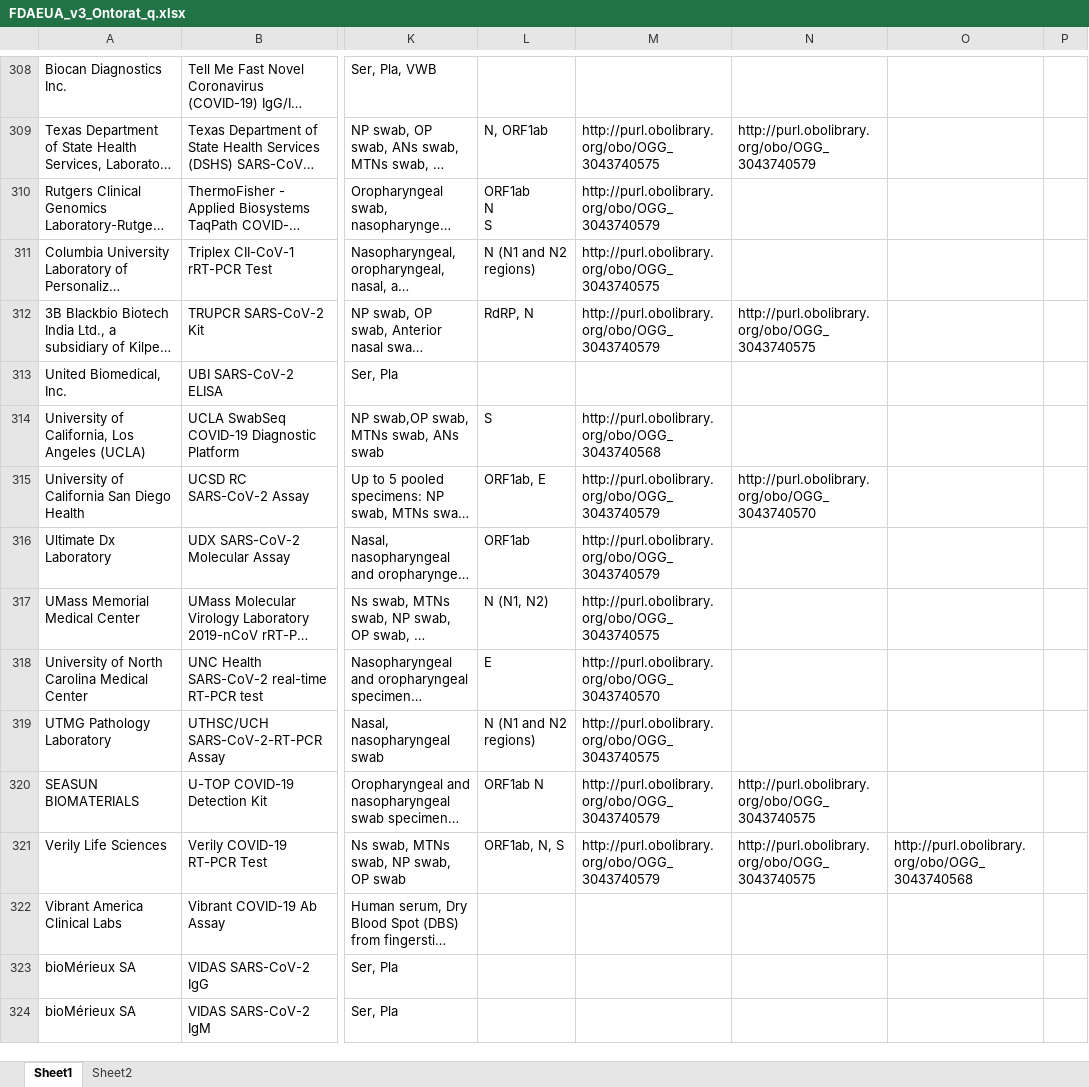
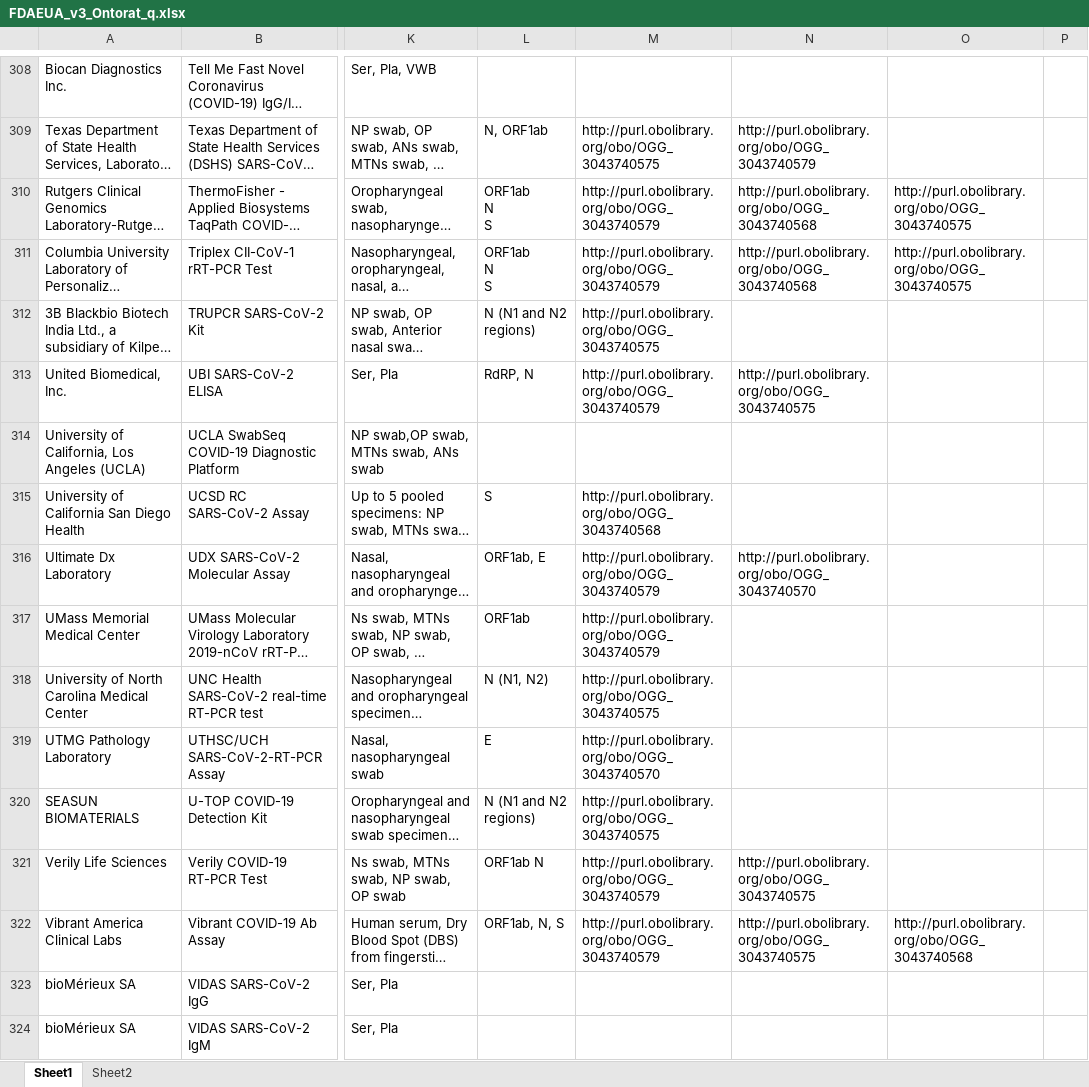
Before and after one commit to CIDO-ontology/cido, an Excel workbook: docs/FDA_EUA tests/FDAEUA_v3_Ontorat_q.xlsx, sheet Sheet1, drawn as a sheet; only a part is shown, gaps mark what is left out; long unchanged cells end in …; values as stored, in another font and other column widths than the file's, no borders; ↵ is a line break in a cell; the diff covers the shown part only; the diff names each change by its address in the sheet, - before the commit and + after, or states it on an @@ line.

```diff
--- a/docs/FDA_EUA tests/FDAEUA_v3_Ontorat_q.xlsx (sheet Sheet1)
+++ b/docs/FDA_EUA tests/FDAEUA_v3_Ontorat_q.xlsx (sheet Sheet1)
-N310:N311: (empty)
+N310:N311: http://purl.obolibrary.org/obo/OGG_3043740568
-O310:O311: (empty)
+O310:O311: http://purl.obolibrary.org/obo/OGG_3043740575
-L311: N (N1 and N2 regions)
+L311: ORF1ab ↵ N ↵ S
-M311: http://purl.obolibrary.org/obo/OGG_3043740575
+M311: http://purl.obolibrary.org/obo/OGG_3043740579
-L312: RdRP, N
+L312: N (N1 and N2 regions)
-M312: http://purl.obolibrary.org/obo/OGG_3043740579
+M312: http://purl.obolibrary.org/obo/OGG_3043740575
-N312: http://purl.obolibrary.org/obo/OGG_3043740575
+N312: (empty)
-L313: (empty)
+L313: RdRP, N
-M313: (empty)
+M313: http://purl.obolibrary.org/obo/OGG_3043740579
-N313: (empty)
+N313: http://purl.obolibrary.org/obo/OGG_3043740575
-L314: S
+L314: (empty)
-M314: http://purl.obolibrary.org/obo/OGG_3043740568
+M314: (empty)
-L315: ORF1ab, E
+L315: S
-M315: http://purl.obolibrary.org/obo/OGG_3043740579
+M315: http://purl.obolibrary.org/obo/OGG_3043740568
-N315: http://purl.obolibrary.org/obo/OGG_3043740570
+N315: (empty)
-L316: ORF1ab
+L316: ORF1ab, E
-N316: (empty)
+N316: http://purl.obolibrary.org/obo/OGG_3043740570
-L317: N (N1, N2)
+L317: ORF1ab
-M317: http://purl.obolibrary.org/obo/OGG_3043740575
+M317: http://purl.obolibrary.org/obo/OGG_3043740579
-L318: E
+L318: N (N1, N2)
-M318: http://purl.obolibrary.org/obo/OGG_3043740570
+M318: http://purl.obolibrary.org/obo/OGG_3043740575
-L319: N (N1 and N2 regions)
+L319: E
-M319: http://purl.obolibrary.org/obo/OGG_3043740575
+M319: http://purl.obolibrary.org/obo/OGG_3043740570
-L320: ORF1ab N
+L320: N (N1 and N2 regions)
-M320: http://purl.obolibrary.org/obo/OGG_3043740579
+M320: http://purl.obolibrary.org/obo/OGG_3043740575
-N320: http://purl.obolibrary.org/obo/OGG_3043740575
+N320: (empty)
-L321: ORF1ab, N, S
+L321: ORF1ab N
-O321: http://purl.obolibrary.org/obo/OGG_3043740568
+O321: (empty)
-L322: (empty)
+L322: ORF1ab, N, S
-M322: (empty)
+M322: http://purl.obolibrary.org/obo/OGG_3043740579
-N322: (empty)
+N322: http://purl.obolibrary.org/obo/OGG_3043740575
-O322: (empty)
+O322: http://purl.obolibrary.org/obo/OGG_3043740568
```
Also changed, not shown: 84 edited cells elsewhere in this sheet, sheet Sheet2, docs/FDA_EUA tests/FDAEUAtest_pre_Ontorat.xlsx, 7 other files.
